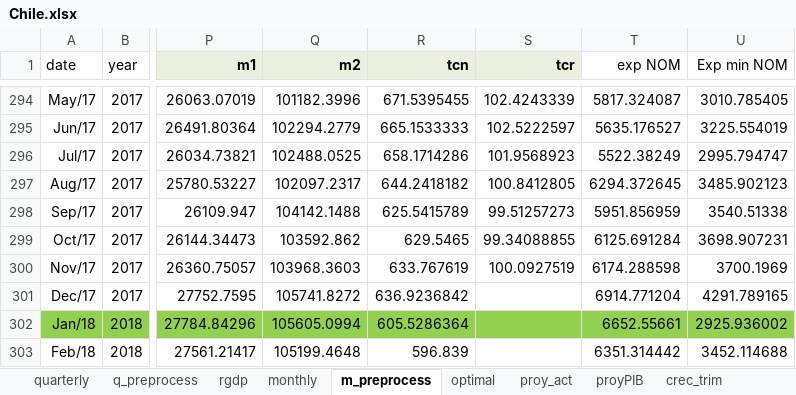
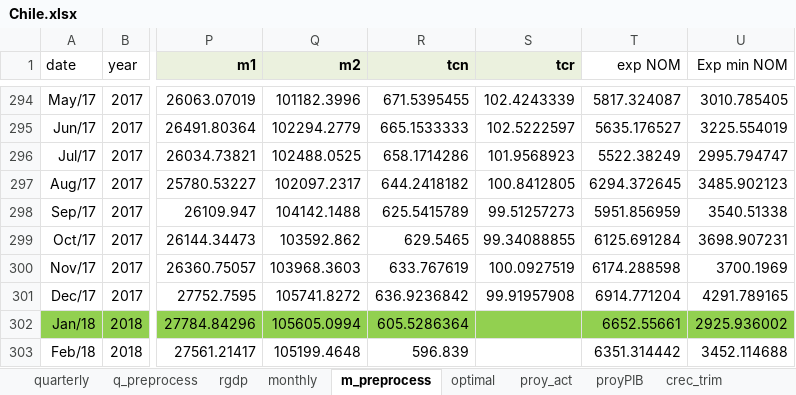
Before and after one commit to ricardomayerb/sarimax_var_search, an Excel workbook: data/excel/Chile.xlsx, sheet m_preprocess, drawn as a sheet; only a part is shown, gaps mark what is left out; values as stored, in another font and other column widths than the file's, no borders; the diff names each change by its address in the sheet, - before the commit and + after, or states it on an @@ line.

```diff
--- a/data/excel/Chile.xlsx (sheet m_preprocess)
+++ b/data/excel/Chile.xlsx (sheet m_preprocess)
-S301 (tcr): (empty)
+S301 (tcr): 99.91957908
```
Also changed, not shown: sheet rgdp, sheet monthly, charts or pictures, data/excel/Argentina.xlsx, data/excel/Bolivia.xlsx, 24 other files.
